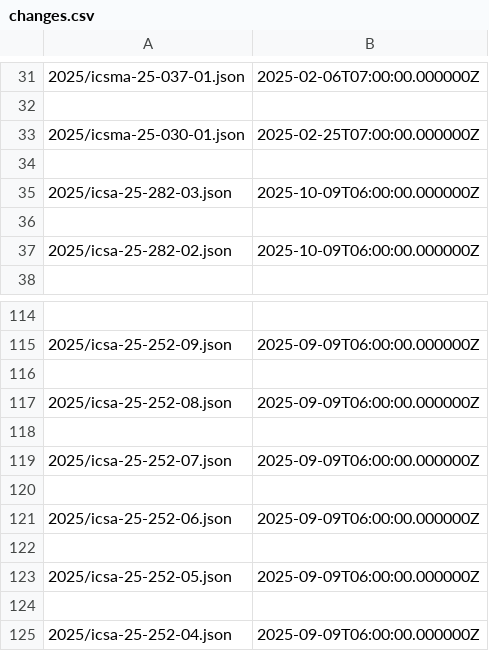
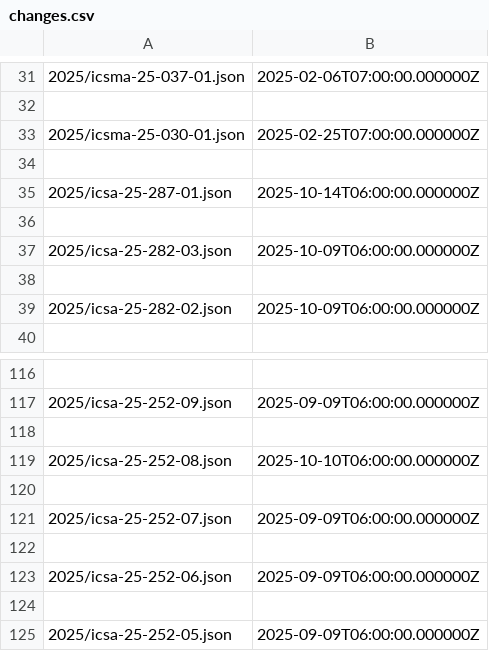
Before and after one commit to cisagov/CSAF, a CSV file: csaf_files/OT/white/changes.csv, drawn as a sheet; only a part is shown, gaps mark what is left out; the shorter side is filled out with more unchanged rows.

```diff
--- a/csaf_files/OT/white/changes.csv
+++ b/csaf_files/OT/white/changes.csv
@@ -34,2 +34,4 @@
 
+2025/icsa-25-287-01.json,2025-10-14T06:00:00.000000Z
+
 2025/icsa-25-282-03.json,2025-10-09T06:00:00.000000Z
@@ -116,3 +118,3 @@
 
-2025/icsa-25-252-08.json,2025-09-09T06:00:00.000000Z
+2025/icsa-25-252-08.json,2025-10-10T06:00:00.000000Z
 
```
Also changed, not shown: 7 other files.
